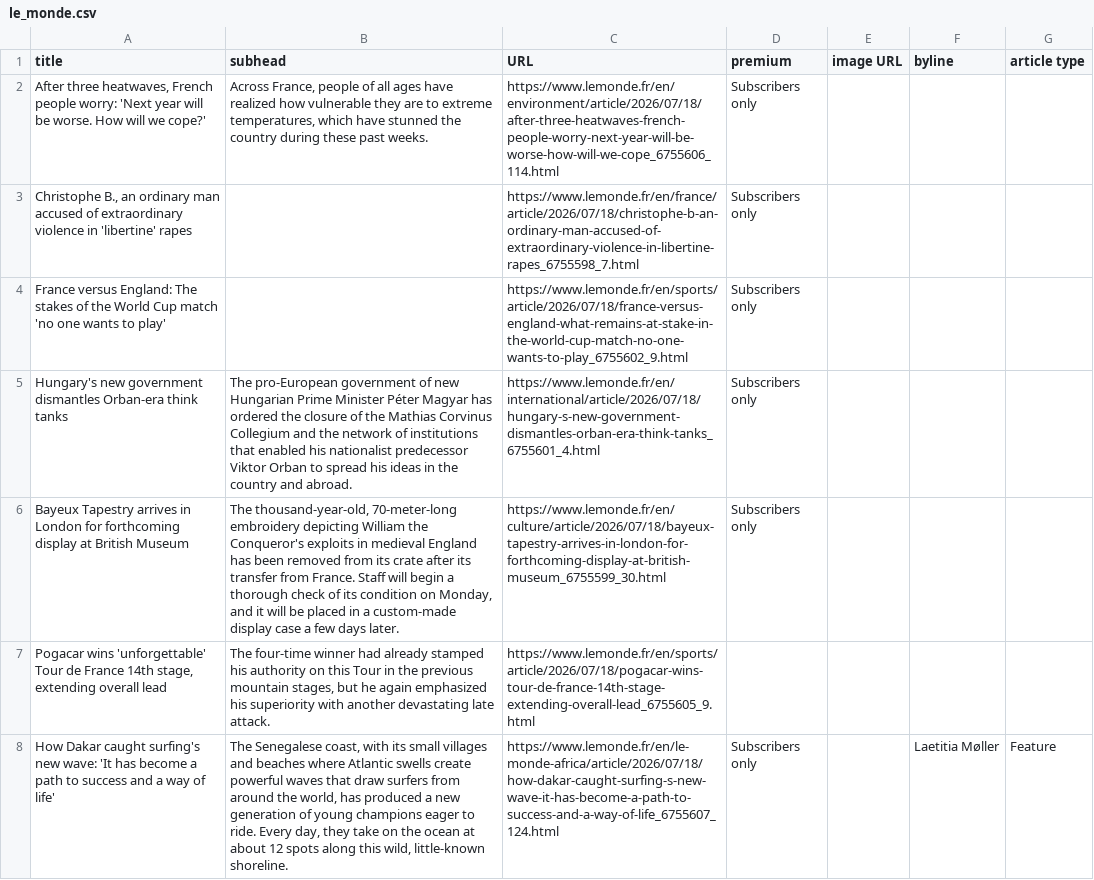
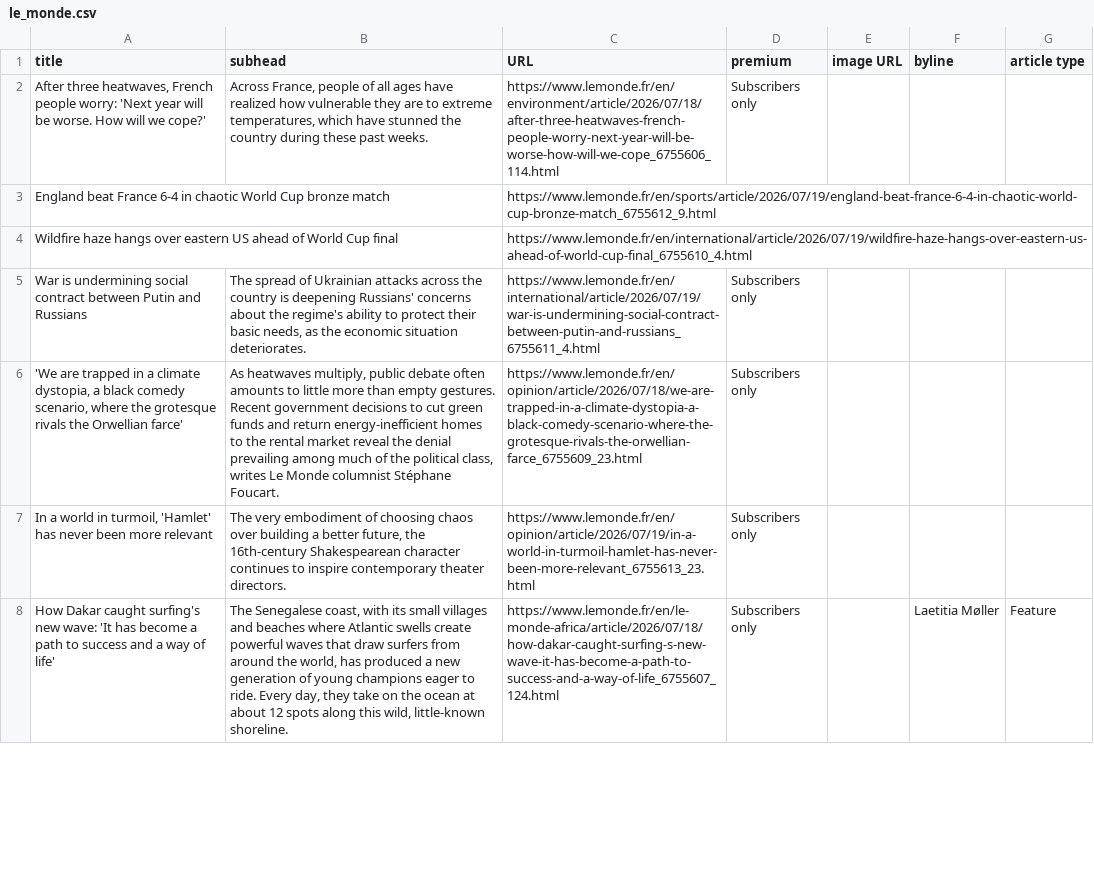
Before and after one commit to phillctw/Homework-7, a CSV file: le_monde.csv, drawn as a sheet; only a part is shown; removed rows and columns are numbered as before the commit, all else as after; the diff covers the shown part only; the diff names each change by its address in the sheet, - before the commit and + after, or states it on an @@ line.

```diff
--- a/le_monde.csv
+++ b/le_monde.csv
-row 3: Christophe B., an ordinary man accused of extraordinary violence in 'libertine' rapes |  | https://www.lemonde.fr/en/france/article/2026/07/18/christophe-b-an-ordinary-man-accused-of-extraordinary-violence-in-libertine-rapes_6755598_7.html | Subscribers only
-row 4: France versus England: The stakes of the World Cup match 'no one wants to play' |  | https://www.lemonde.fr/en/sports/article/2026/07/18/france-versus-england-what-remains-at-stake-in-the-world-cup-match-no-one-wants-to-play_6755602_9.html | Subscribers only
+row 3: England beat France 6-4 in chaotic World Cup bronze match |  | https://www.lemonde.fr/en/sports/article/2026/07/19/england-beat-france-6-4-in-chaotic-world-cup-bronze-match_6755612_9.html
+row 4: Wildfire haze hangs over eastern US ahead of World Cup final |  | https://www.lemonde.fr/en/international/article/2026/07/19/wildfire-haze-hangs-over-eastern-us-ahead-of-world-cup-final_6755610_4.html
-A5 (title): Hungary's new government dismantles Orban-era think tanks
+A5 (title): War is undermining social contract between Putin and Russians
-B5 (subhead): The pro-European government of new Hungarian Prime Minister Péter Magyar has ordered the closure of the Mathias Corvinus Collegium and the network of institutions that enabled his nationalist predecessor Viktor Orban to spread his ideas in the country and abroad.
+B5 (subhead): The spread of Ukrainian attacks across the country is deepening Russians' concerns about the regime's ability to protect their basic needs, as the economic situation deteriorates.
-C5 (URL): https://www.lemonde.fr/en/international/article/2026/07/18/hungary-s-new-government-dismantles-orban-era-think-tanks_6755601_4.html
+C5 (URL): https://www.lemonde.fr/en/international/article/2026/07/19/war-is-undermining-social-contract-between-putin-and-russians_6755611_4.html
-A6 (title): Bayeux Tapestry arrives in London for forthcoming display at British Museum
+A6 (title): 'We are trapped in a climate dystopia, a black comedy scenario, where the grotesque rivals the Orwellian farce'
-B6 (subhead): The thousand-year-old, 70-meter-long embroidery depicting William the Conqueror's exploits in medieval England has been removed from its crate after its transfer from France. Staff will begin a thorough check of its condition on Monday, and it will be placed in a custom-made display case a few days later.
+B6 (subhead): As heatwaves multiply, public debate often amounts to little more than empty gestures. Recent government decisions to cut green funds and return energy-inefficient homes to the rental market reveal the denial prevailing among much of the political class, writes Le Monde columnist Stéphane Foucart.
-C6 (URL): https://www.lemonde.fr/en/culture/article/2026/07/18/bayeux-tapestry-arrives-in-london-for-forthcoming-display-at-british-museum_6755599_30.html
+C6 (URL): https://www.lemonde.fr/en/opinion/article/2026/07/18/we-are-trapped-in-a-climate-dystopia-a-black-comedy-scenario-where-the-grotesque-rivals-the-orwellian-farce_6755609_23.html
-row 7: Pogacar wins 'unforgettable' Tour de France 14th stage, extending overall lead | The four-time winner had already stamped his authority on this Tour in the previous mountain stages, but he again emphasized his superiority with another devastating late attack. | https://www.lemonde.fr/en/sports/article/2026/07/18/pogacar-wins-tour-de-france-14th-stage-extending-overall-lead_6755605_9.html
+row 7: In a world in turmoil, 'Hamlet' has never been more relevant | The very embodiment of choosing chaos over building a better future, the 16th-century Shakespearean character continues to inspire contemporary theater directors. | https://www.lemonde.fr/en/opinion/article/2026/07/19/in-a-world-in-turmoil-hamlet-has-never-been-more-relevant_6755613_23.html | Subscribers only
```
Also changed, not shown: 7 added rows, 7 removed rows, 1 moved row and 2 edited cells elsewhere in this file.
